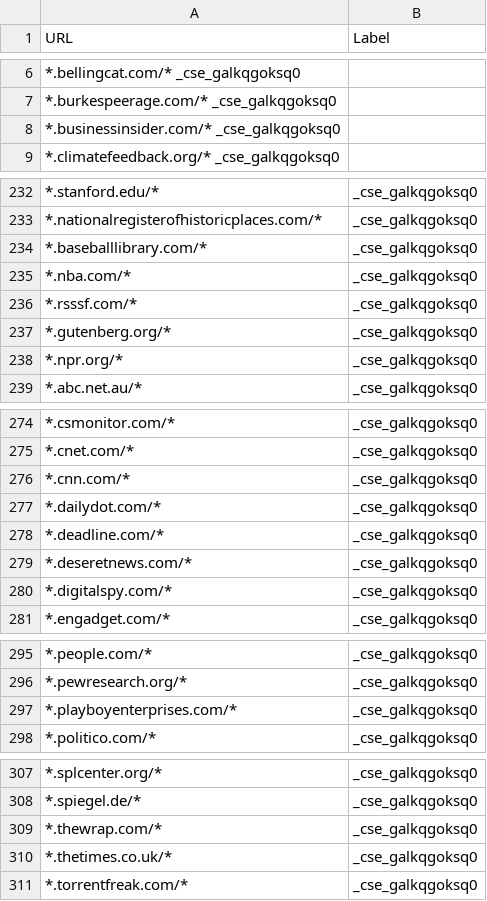
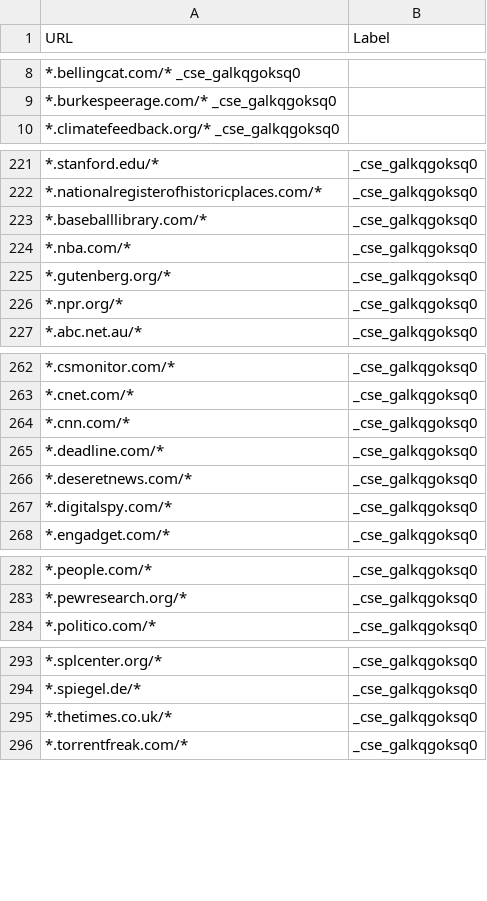
Before and after one commit to nicolas-raoul/Wikipedia-Reliable-Sources, a TSV file: annotations.tsv, drawn as a sheet; only a part is shown, gaps mark what is left out; the diff covers the shown part only.

```diff
--- a/annotations.tsv
+++ b/annotations.tsv
@@ -7,3 +9,2 @@ URL	Label
 *.burkespeerage.com/* _cse_galkqgoksq0
-*.businessinsider.com/* _cse_galkqgoksq0
 *.climatefeedback.org/* _cse_galkqgoksq0
@@ -235,3 +224,2 @@ URL	Label
 *.nba.com/*	_cse_galkqgoksq0
-*.rsssf.com/*	_cse_galkqgoksq0
 *.gutenberg.org/*	_cse_galkqgoksq0
@@ -276,3 +264,2 @@ URL	Label
 *.cnn.com/*	_cse_galkqgoksq0
-*.dailydot.com/*	_cse_galkqgoksq0
 *.deadline.com/*	_cse_galkqgoksq0
@@ -296,3 +283,2 @@ URL	Label
 *.pewresearch.org/*	_cse_galkqgoksq0
-*.playboyenterprises.com/*	_cse_galkqgoksq0
 *.politico.com/*	_cse_galkqgoksq0
@@ -308,3 +294,2 @@ URL	Label
 *.spiegel.de/*	_cse_galkqgoksq0
-*.thewrap.com/*	_cse_galkqgoksq0
 *.thetimes.co.uk/*	_cse_galkqgoksq0
```
Also changed, not shown: 2 added rows, 15 removed rows and 6 edited cells elsewhere in this file.
